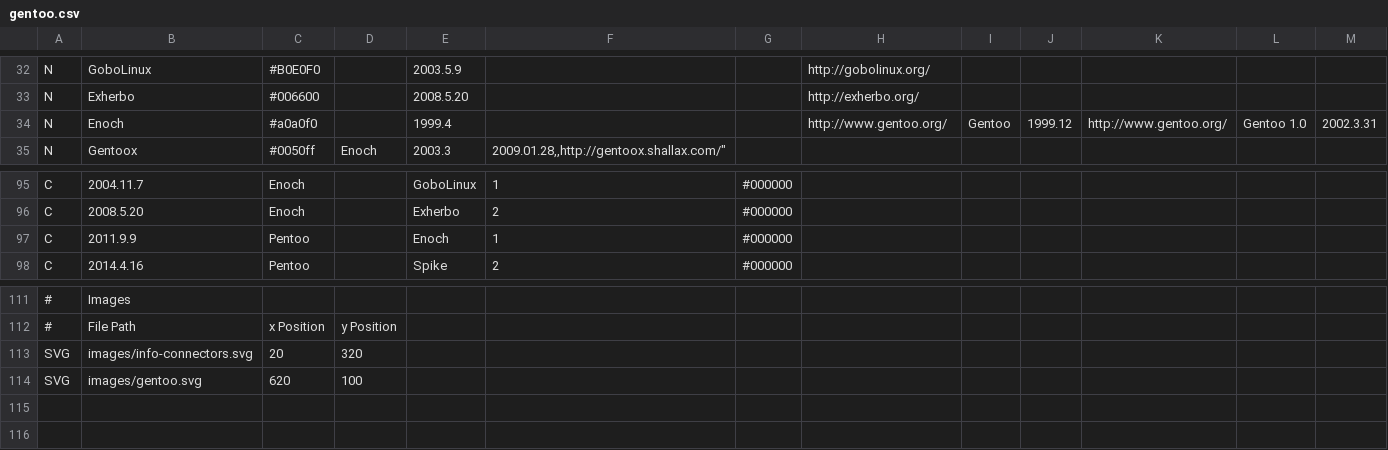
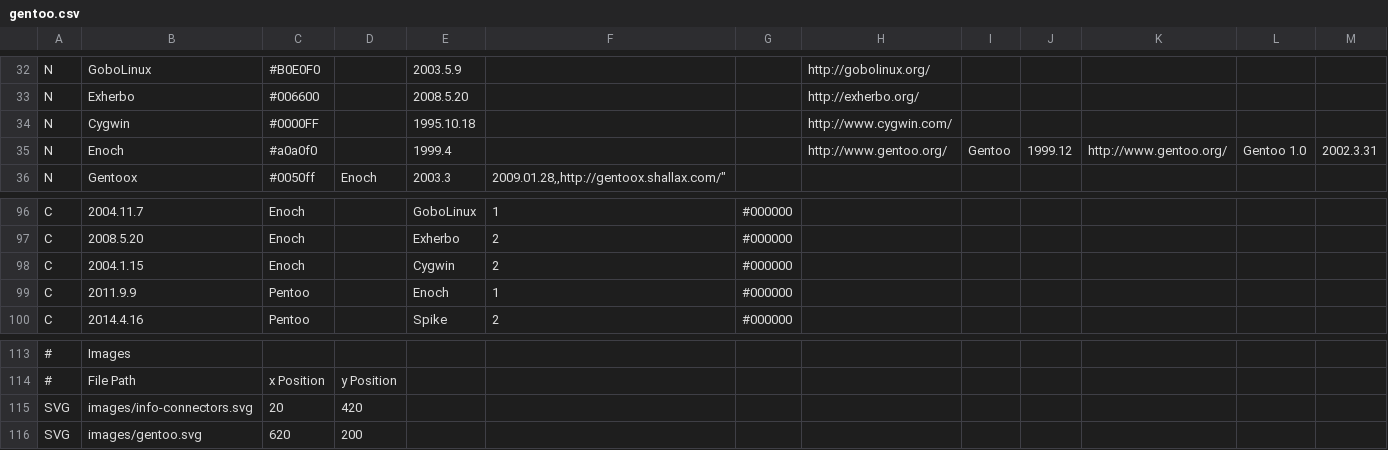
Before and after one commit to gentoo/gentoo-ecosystem, a CSV file: gentoo.csv, drawn as a sheet; only a part is shown, gaps mark what is left out; addresses are those after the commit; rows hold the shown columns only; the diff names each change by its address in the sheet, - before the commit and + after, or states it on an @@ line.

Commit message:
Add Cygwin
Signed-off-by: Andreas K. Hüttel <dilfridge@gentoo.org>

```diff
--- a/gentoo.csv
+++ b/gentoo.csv
+row 34: N | Cygwin | #0000FF |  | 1995.10.18 |  |  | http://www.cygwin.com/
+row 98: C | 2004.1.15 | Enoch |  | Cygwin | 2 | #000000
-D115: 320
+D115: 420
-D116: 100
+D116: 200
```
Also changed, not shown: 1 other file.
